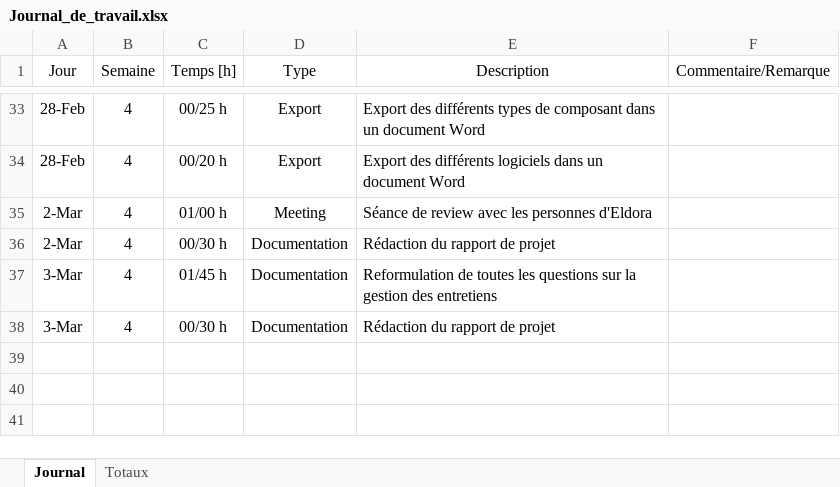
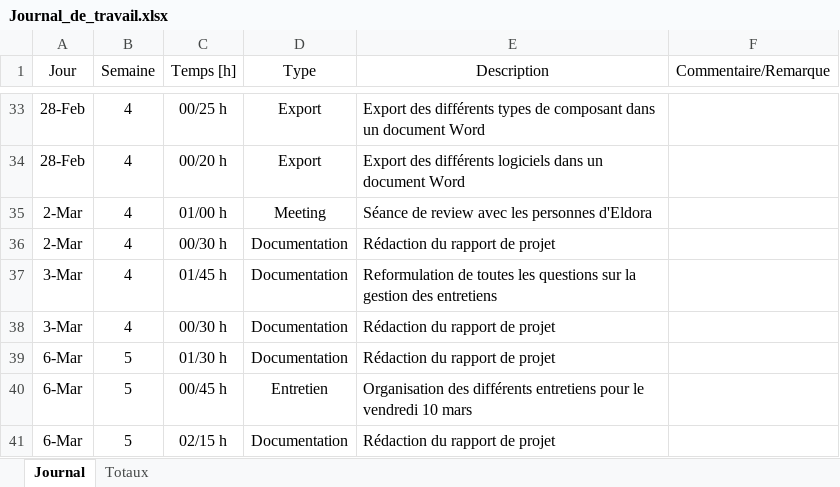
Before and after one commit to enzononnenmacher/PreTPI, an Excel workbook: Documentation/Journal_de_travail.xlsx, sheet Journal, drawn as a sheet; only a part is shown, gaps mark what is left out; values as stored, in another font and other column widths than the file's, no borders; table styles not drawn; the diff names each change by its address in the sheet, - before the commit and + after, or states it on an @@ line.

Commit message:
Update documentation

```diff
--- a/Documentation/Journal_de_travail.xlsx (sheet Journal)
+++ b/Documentation/Journal_de_travail.xlsx (sheet Journal)
+row 39: 6-Mar | 5 | 01/30 h | Documentation | Rédaction du rapport de projet
+row 40: 6-Mar | 5 | 00/45 h | Entretien | Organisation des différents entretiens pour le vendredi 10 mars
+row 41: 6-Mar | 5 | 02/15 h | Documentation | Rédaction du rapport de projet
```
Also changed, not shown: 1 other file.
